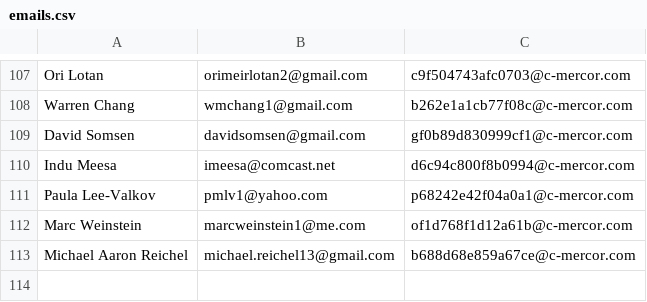
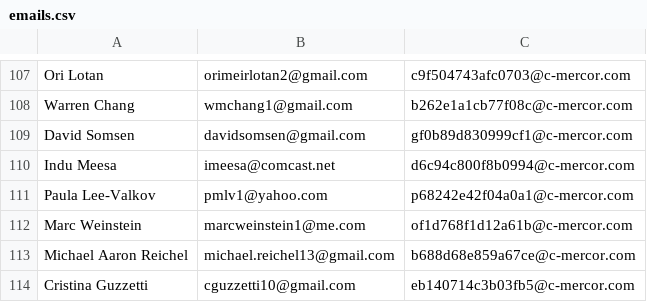
Before and after one commit to emanvela28/rls, a CSV file: data/emails.csv, drawn as a sheet; only a part is shown, gaps mark what is left out.

```diff
--- a/data/emails.csv
+++ b/data/emails.csv
@@ -113 +113,2 @@ Marc Weinstein,marcweinstein1@me.com,of1d768f1d12a61b@c-mercor.com
 Michael Aaron Reichel,michael.reichel13@gmail.com,b688d68e859a67ce@c-mercor.com
+Cristina Guzzetti,cguzzetti10@gmail.com,eb140714c3b03fb5@c-mercor.com
```
Also changed, not shown: data/data.csv, 14 other files.
